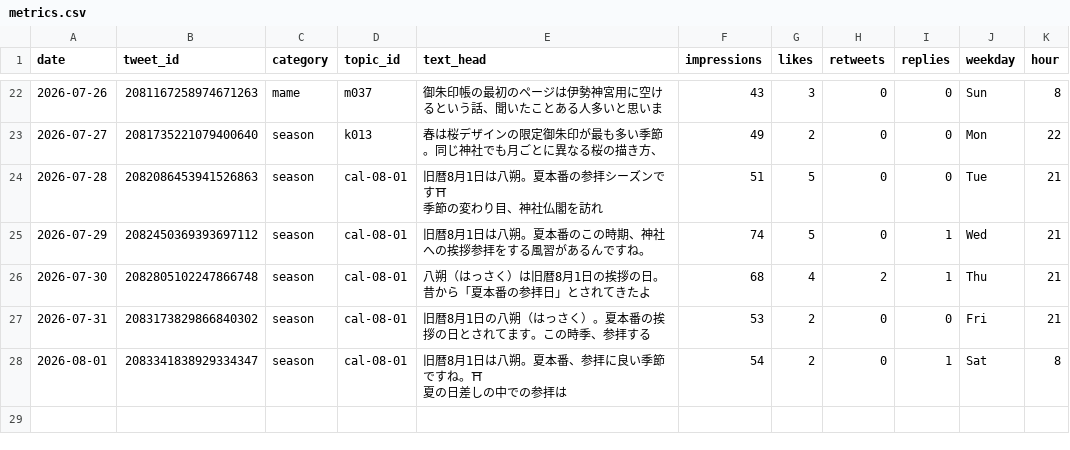
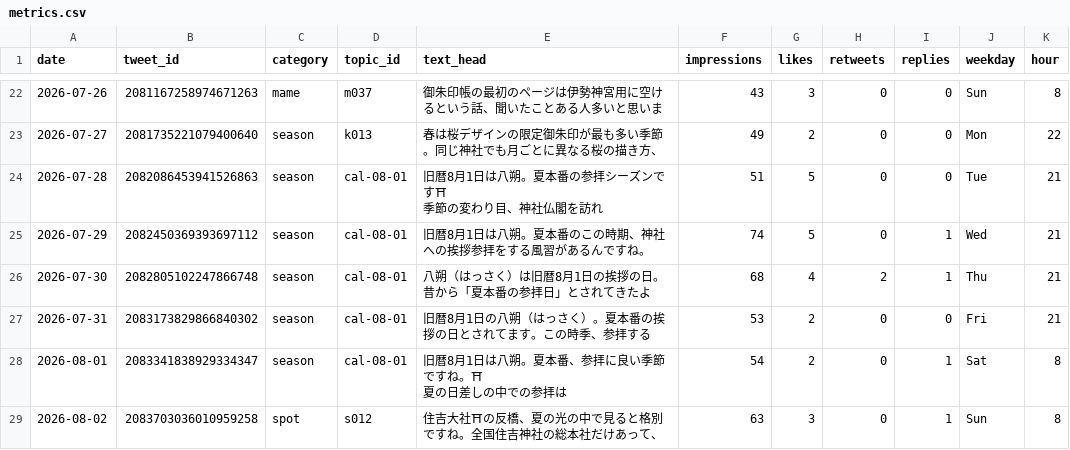
Before and after one commit to tesaguristudio/meguru-auto, a CSV file: data/metrics.csv, drawn as a sheet; only a part is shown, gaps mark what is left out.

Commit message:
metrics: 2026-08-03

```diff
--- a/data/metrics.csv
+++ b/data/metrics.csv
@@ -34 +34,2 @@ date,tweet_id,category,topic_id,text_head,impressions,likes,retweets,replies,wee
 夏の日差しの中での参拝は",54,2,0,1,Sat,8
+2026-08-02,2083703036010959258,spot,s012,住吉大社⛩の反橋、夏の光の中で見ると格別ですね。全国住吉神社の総本社だけあって、,63,3,0,1,Sun,8
```
Also changed, not shown: 1 other file.
